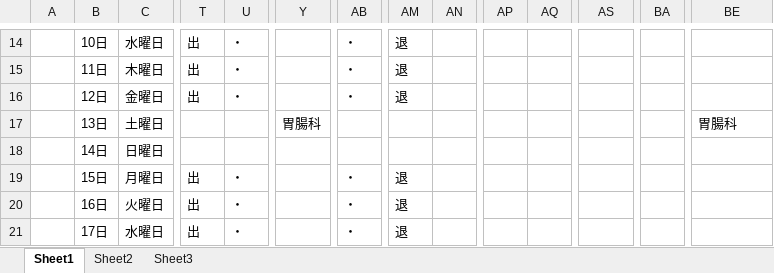
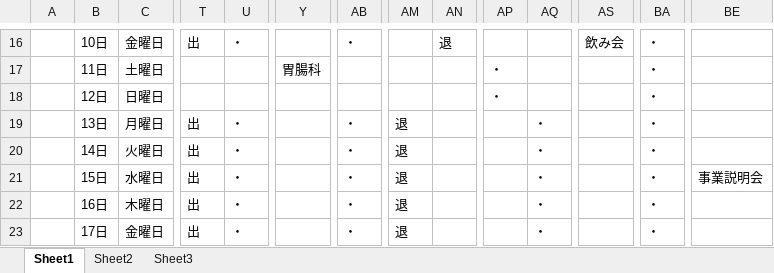
Before and after one commit to yuridonus/sleepTime, an Excel workbook: sleepRhyshm.xlsx, sheet Sheet1, drawn as a sheet; only a part is shown, gaps mark what is left out; values as stored, in another font and other column widths than the file's, no cell formats; charts and pictures not drawn; addresses are those after the commit; the diff covers the shown part only; the diff names each change by its address in the sheet, - before the commit and + after, or states it on an @@ line.

```diff
--- a/sleepRhyshm.xlsx (sheet Sheet1)
+++ b/sleepRhyshm.xlsx (sheet Sheet1)
-C16: 水曜日
+C16: 金曜日
-AM16:AM18: 退
+AM16:AM18: (empty)
-AN16: (empty)
+AN16: 退
-AS16: (empty)
+AS16: 飲み会
-BA16:BA23: (empty)
+BA16:BA23: ・
-C17: 木曜日
+C17: 土曜日
-T17:T18: 出
+T17:T18: (empty)
-U17:U18: ・
+U17:U18: (empty)
-Y17: (empty)
+Y17: 胃腸科
-AB17:AB18: ・
+AB17:AB18: (empty)
-AP17:AP18: (empty)
+AP17:AP18: ・
-C18: 金曜日
+C18: 日曜日
-C19: 土曜日
+C19: 月曜日
-T19:T20: (empty)
+T19:T20: 出
-U19:U20: (empty)
+U19:U20: ・
-Y19: 胃腸科
+Y19: (empty)
-AB19:AB20: (empty)
+AB19:AB20: ・
-AM19:AM20: (empty)
+AM19:AM20: 退
-AQ19:AQ23: (empty)
+AQ19:AQ23: ・
-BE19: 胃腸科
+BE19: (empty)
-C20: 日曜日
+C20: 火曜日
-C21: 月曜日
+C21: 水曜日
-BE21: (empty)
+BE21: 事業説明会
-C22: 火曜日
+C22: 木曜日
-C23: 水曜日
+C23: 金曜日
```
Also changed, not shown: 10 added rows and 135 edited cells elsewhere in this sheet, cell formats, charts or pictures, 1 other file.
